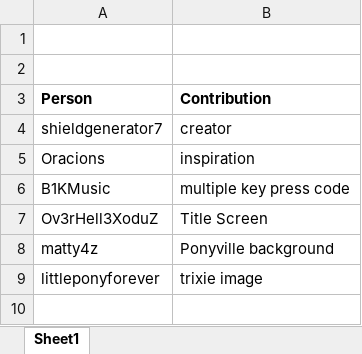
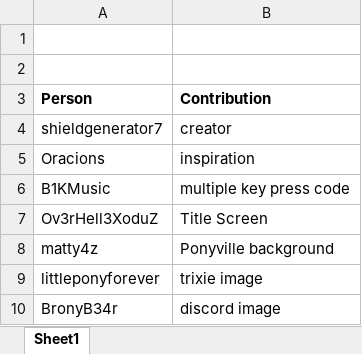
Before and after one commit to shieldgenerator7/TOP, an Excel workbook: DesignDocs/TOP-credits.xlsx, sheet Sheet1, drawn as a sheet; values as stored, in another font and other column widths than the file's, no borders; the diff names each change by its address in the sheet, - before the commit and + after, or states it on an @@ line.

```diff
--- a/DesignDocs/TOP-credits.xlsx (sheet Sheet1)
+++ b/DesignDocs/TOP-credits.xlsx (sheet Sheet1)
+row 10: BronyB34r | discord image
```
Also changed, not shown: 8 other files.
